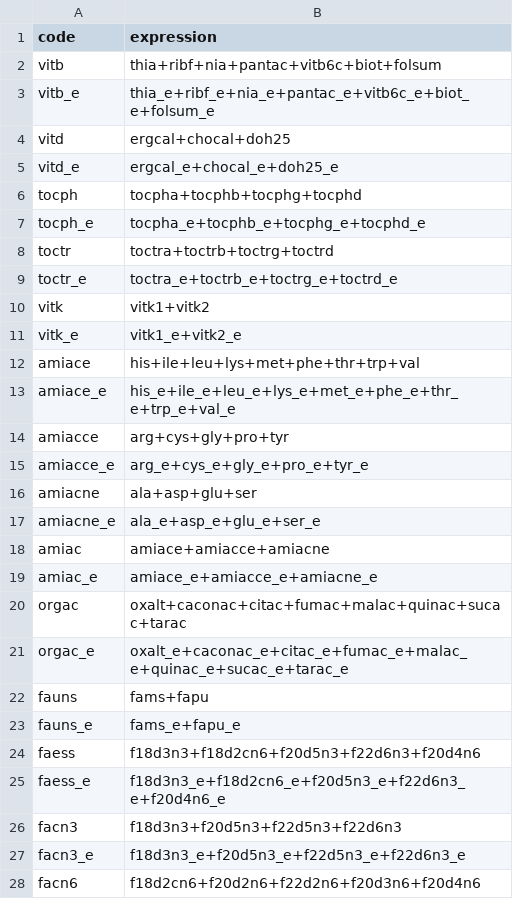
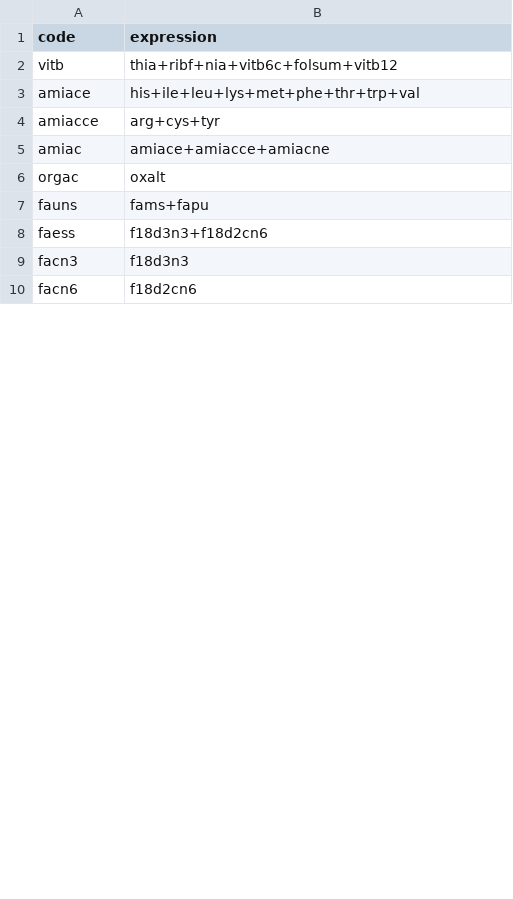
Before and after one commit to ifct2017/nvif1989, a CSV file: configs/sums.csv, drawn as a sheet; only a part is shown; the diff covers the shown part only.

```diff
--- a/configs/sums.csv
+++ b/configs/sums.csv
@@ -1,28 +1,10 @@
 code,expression
-vitb,thia+ribf+nia+pantac+vitb6c+biot+folsum
-vitb_e,thia_e+ribf_e+nia_e+pantac_e+vitb6c_e+biot_e+folsum_e
-vitd,ergcal+chocal+doh25
-vitd_e,ergcal_e+chocal_e+doh25_e
-tocph,tocpha+tocphb+tocphg+tocphd
-tocph_e,tocpha_e+tocphb_e+tocphg_e+tocphd_e
-toctr,toctra+toctrb+toctrg+toctrd
-toctr_e,toctra_e+toctrb_e+toctrg_e+toctrd_e
-vitk,vitk1+vitk2
-vitk_e,vitk1_e+vitk2_e
+vitb,thia+ribf+nia+vitb6c+folsum+vitb12
 amiace,his+ile+leu+lys+met+phe+thr+trp+val
-amiace_e,his_e+ile_e+leu_e+lys_e+met_e+phe_e+thr_e+trp_e+val_e
-amiacce,arg+cys+gly+pro+tyr
-amiacce_e,arg_e+cys_e+gly_e+pro_e+tyr_e
-amiacne,ala+asp+glu+ser
-amiacne_e,ala_e+asp_e+glu_e+ser_e
+amiacce,arg+cys+tyr
 amiac,amiace+amiacce+amiacne
-amiac_e,amiace_e+amiacce_e+amiacne_e
-orgac,oxalt+caconac+citac+fumac+malac+quinac+sucac+tarac
-orgac_e,oxalt_e+caconac_e+citac_e+fumac_e+malac_e+quinac_e+sucac_e+tarac_e
+orgac,oxalt
 fauns,fams+fapu
-fauns_e,fams_e+fapu_e
-faess,f18d3n3+f18d2cn6+f20d5n3+f22d6n3+f20d4n6
-faess_e,f18d3n3_e+f18d2cn6_e+f20d5n3_e+f22d6n3_e+f20d4n6_e
-facn3,f18d3n3+f20d5n3+f22d5n3+f22d6n3
-facn3_e,f18d3n3_e+f20d5n3_e+f22d5n3_e+f22d6n3_e
-facn6,f18d2cn6+f20d2n6+f22d2n6+f20d3n6+f20d4n6
+faess,f18d3n3+f18d2cn6
+facn3,f18d3n3
+facn6,f18d2cn6
```
Also changed, not shown: 28 removed rows and 5 edited cells elsewhere in this file, configs/orders.csv, 2 other files.
